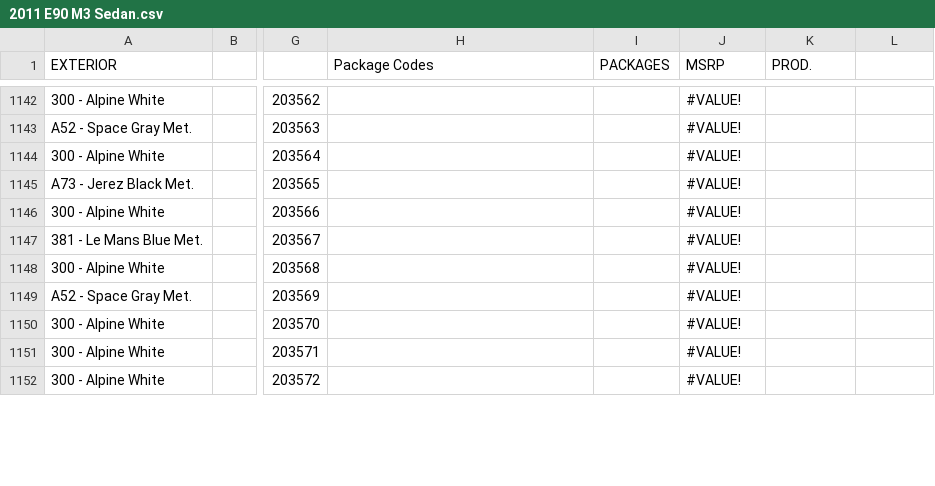
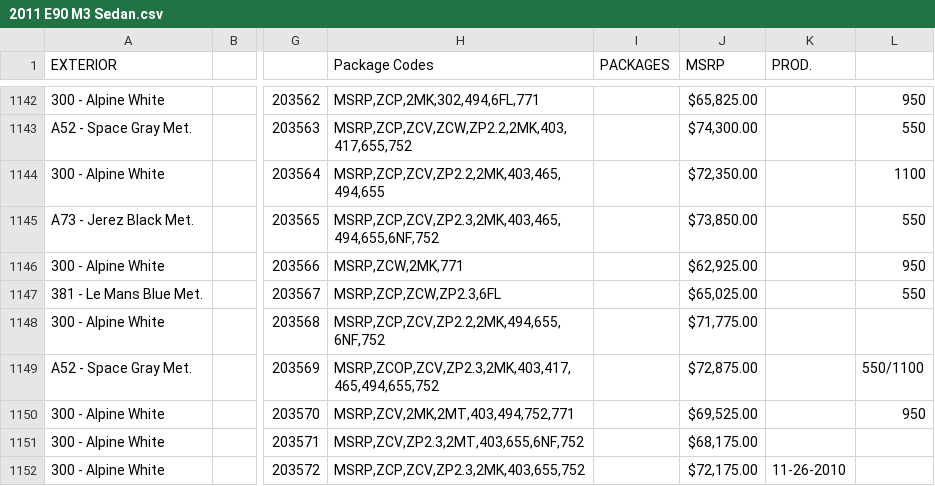
Before and after one commit to Sman19/2017-BMW-M2-Active-Website, a CSV file: 2011 E90 M3 Sedan.csv, drawn as a sheet; only a part is shown, gaps mark what is left out; the diff covers the shown part only; the diff names each change by its address in the sheet, - before the commit and + after, or states it on an @@ line.

```diff
--- a/2011 E90 M3 Sedan.csv
+++ b/2011 E90 M3 Sedan.csv
-H1142 (Package Codes): (empty)
+H1142 (Package Codes): MSRP,ZCP,2MK,302,494,6FL,771
-J1142 (MSRP): #VALUE!
+J1142 (MSRP): $65,825.00
-L1142: (empty)
+L1142: 950
-H1143 (Package Codes): (empty)
+H1143 (Package Codes): MSRP,ZCP,ZCV,ZCW,ZP2.2,2MK,403,417,655,752
-J1143 (MSRP): #VALUE!
+J1143 (MSRP): $74,300.00
-L1143: (empty)
+L1143: 550
-H1144 (Package Codes): (empty)
+H1144 (Package Codes): MSRP,ZCP,ZCV,ZP2.2,2MK,403,465,494,655
-J1144 (MSRP): #VALUE!
+J1144 (MSRP): $72,350.00
-L1144: (empty)
+L1144: 1100
-H1145 (Package Codes): (empty)
+H1145 (Package Codes): MSRP,ZCP,ZCV,ZP2.3,2MK,403,465,494,655,6NF,752
-J1145 (MSRP): #VALUE!
+J1145 (MSRP): $73,850.00
-L1145: (empty)
+L1145: 550
-H1146 (Package Codes): (empty)
+H1146 (Package Codes): MSRP,ZCW,2MK,771
-J1146 (MSRP): #VALUE!
+J1146 (MSRP): $62,925.00
-L1146: (empty)
+L1146: 950
-H1147 (Package Codes): (empty)
+H1147 (Package Codes): MSRP,ZCP,ZCW,ZP2.3,6FL
-J1147 (MSRP): #VALUE!
+J1147 (MSRP): $65,025.00
-L1147: (empty)
+L1147: 550
-H1148 (Package Codes): (empty)
+H1148 (Package Codes): MSRP,ZCP,ZCV,ZP2.2,2MK,494,655,6NF,752
-J1148 (MSRP): #VALUE!
+J1148 (MSRP): $71,775.00
-H1149 (Package Codes): (empty)
+H1149 (Package Codes): MSRP,ZCOP,ZCV,ZP2.3,2MK,403,417,465,494,655,752
-J1149 (MSRP): #VALUE!
+J1149 (MSRP): $72,875.00
-L1149: (empty)
+L1149: 550/1100
-H1150 (Package Codes): (empty)
+H1150 (Package Codes): MSRP,ZCV,2MK,2MT,403,494,752,771
-J1150 (MSRP): #VALUE!
+J1150 (MSRP): $69,525.00
-L1150: (empty)
+L1150: 950
-H1151 (Package Codes): (empty)
+H1151 (Package Codes): MSRP,ZCV,ZP2.3,2MT,403,655,6NF,752
-J1151 (MSRP): #VALUE!
+J1151 (MSRP): $68,175.00
-H1152 (Package Codes): (empty)
+H1152 (Package Codes): MSRP,ZCP,ZCV,ZP2.3,2MK,403,655,752
-J1152 (MSRP): #VALUE!
+J1152 (MSRP): $72,175.00
-K1152 (PROD.): (empty)
+K1152 (PROD.): 11-26-2010
```
Also changed, not shown: 72 edited cells elsewhere in this file.
